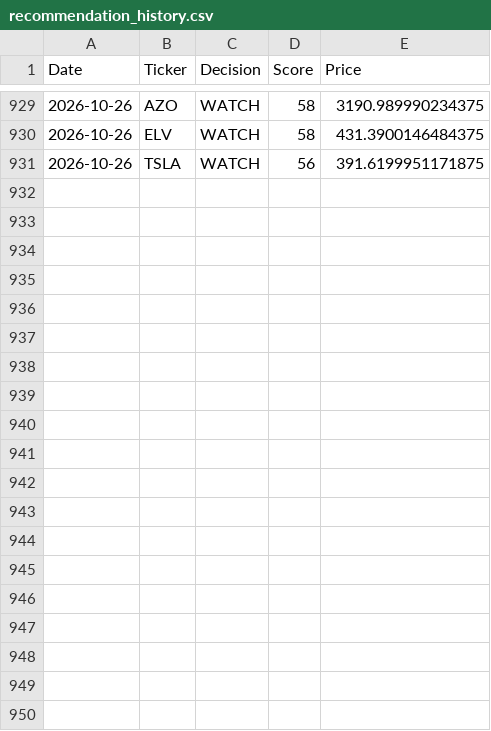
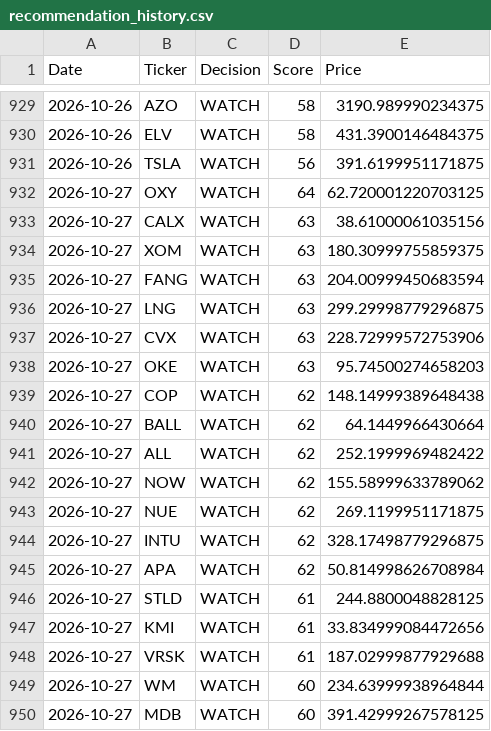
Before and after one commit to Ashwinreddyg/AI_Stock_Analyzer_Pro, a CSV file: data/recommendation_history.csv, drawn as a sheet; only a part is shown, gaps mark what is left out; the diff covers the shown part only.

```diff
--- a/data/recommendation_history.csv
+++ b/data/recommendation_history.csv
@@ -931 +931,20 @@ Date,Ticker,Decision,Score,Price
 2026-10-26,TSLA,WATCH,56,391.6199951171875
+2026-10-27,OXY,WATCH,64,62.720001220703125
+2026-10-27,CALX,WATCH,63,38.61000061035156
+2026-10-27,XOM,WATCH,63,180.30999755859375
+2026-10-27,FANG,WATCH,63,204.00999450683594
+2026-10-27,LNG,WATCH,63,299.29998779296875
+2026-10-27,CVX,WATCH,63,228.72999572753906
+2026-10-27,OKE,WATCH,63,95.74500274658203
+2026-10-27,COP,WATCH,62,148.14999389648438
+2026-10-27,BALL,WATCH,62,64.1449966430664
+2026-10-27,ALL,WATCH,62,252.1999969482422
+2026-10-27,NOW,WATCH,62,155.58999633789062
+2026-10-27,NUE,WATCH,62,269.1199951171875
+2026-10-27,INTU,WATCH,62,328.17498779296875
+2026-10-27,APA,WATCH,62,50.814998626708984
+2026-10-27,STLD,WATCH,61,244.8800048828125
+2026-10-27,KMI,WATCH,61,33.834999084472656
+2026-10-27,VRSK,WATCH,61,187.02999877929688
+2026-10-27,WM,WATCH,60,234.63999938964844
+2026-10-27,MDB,WATCH,60,391.42999267578125
```
Also changed, not shown: 11 added rows elsewhere in this file.
